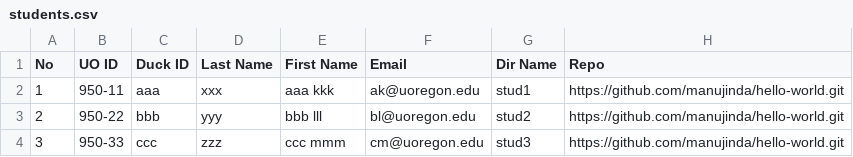
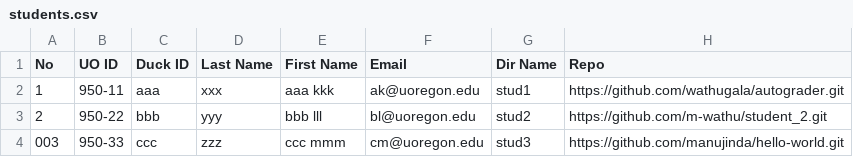
Before and after one commit to manujinda/autograder, a CSV file: students.csv, drawn as a sheet.

Commit message:
The new student list

```diff
--- a/students.csv
+++ b/students.csv
@@ -1,4 +1,4 @@
 No,UO ID,Duck ID,Last Name,First Name,Email,Dir Name,Repo
-1,950-11,aaa,xxx,aaa kkk,ak@uoregon.edu,stud1,https://github.com/manujinda/hello-world.git
-2,950-22,bbb,yyy,bbb lll,bl@uoregon.edu,stud2,https://github.com/manujinda/hello-world.git
-3,950-33,ccc,zzz,ccc mmm,cm@uoregon.edu,stud3,https://github.com/manujinda/hello-world.git
+1,950-11,aaa,xxx,aaa kkk,ak@uoregon.edu,stud1,https://github.com/wathugala/autograder.git
+2,950-22,bbb,yyy,bbb lll,bl@uoregon.edu,stud2,https://github.com/m-wathu/student_2.git
+003,950-33,ccc,zzz,ccc mmm,cm@uoregon.edu,stud3,https://github.com/manujinda/hello-world.git
```
